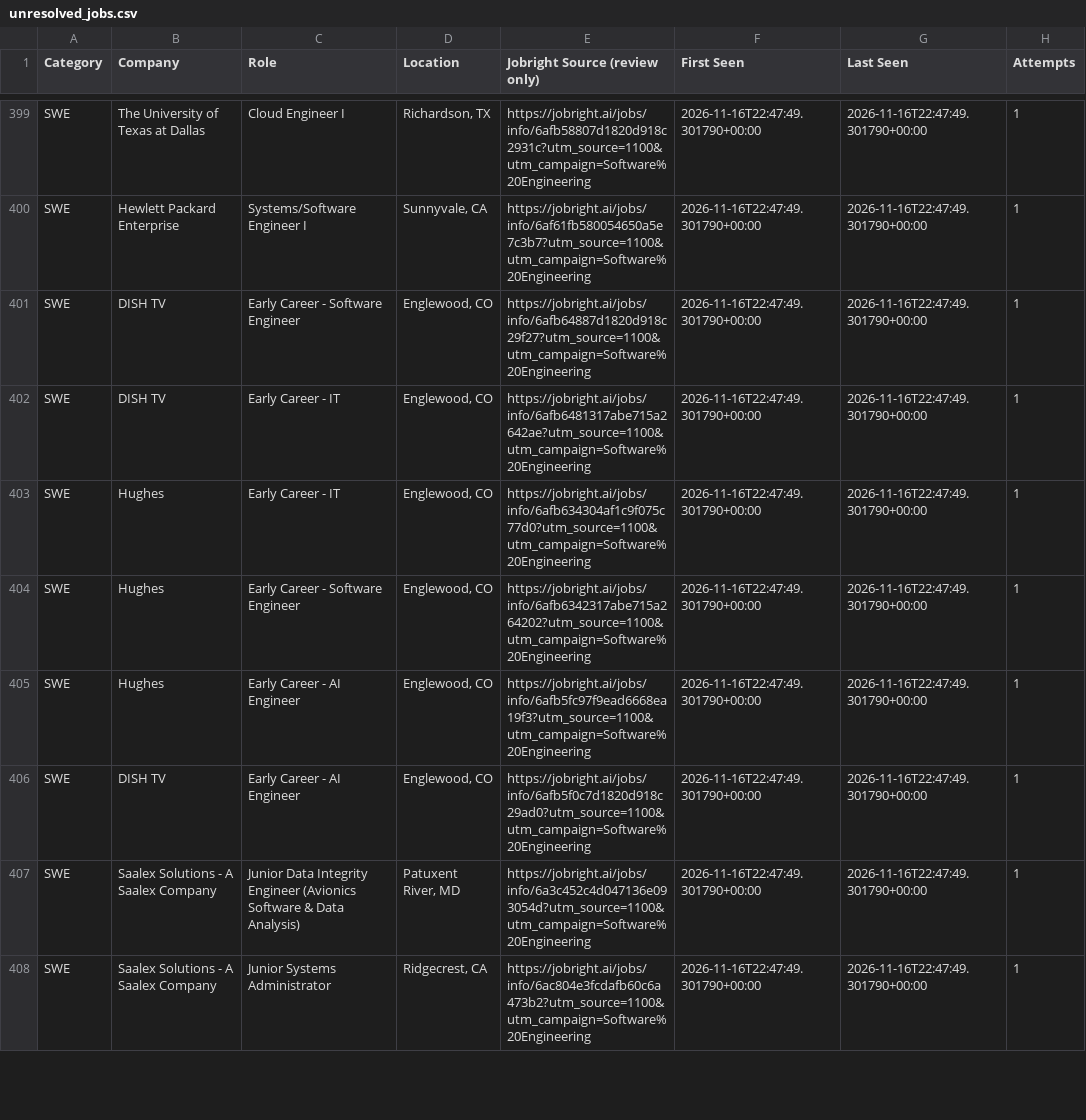
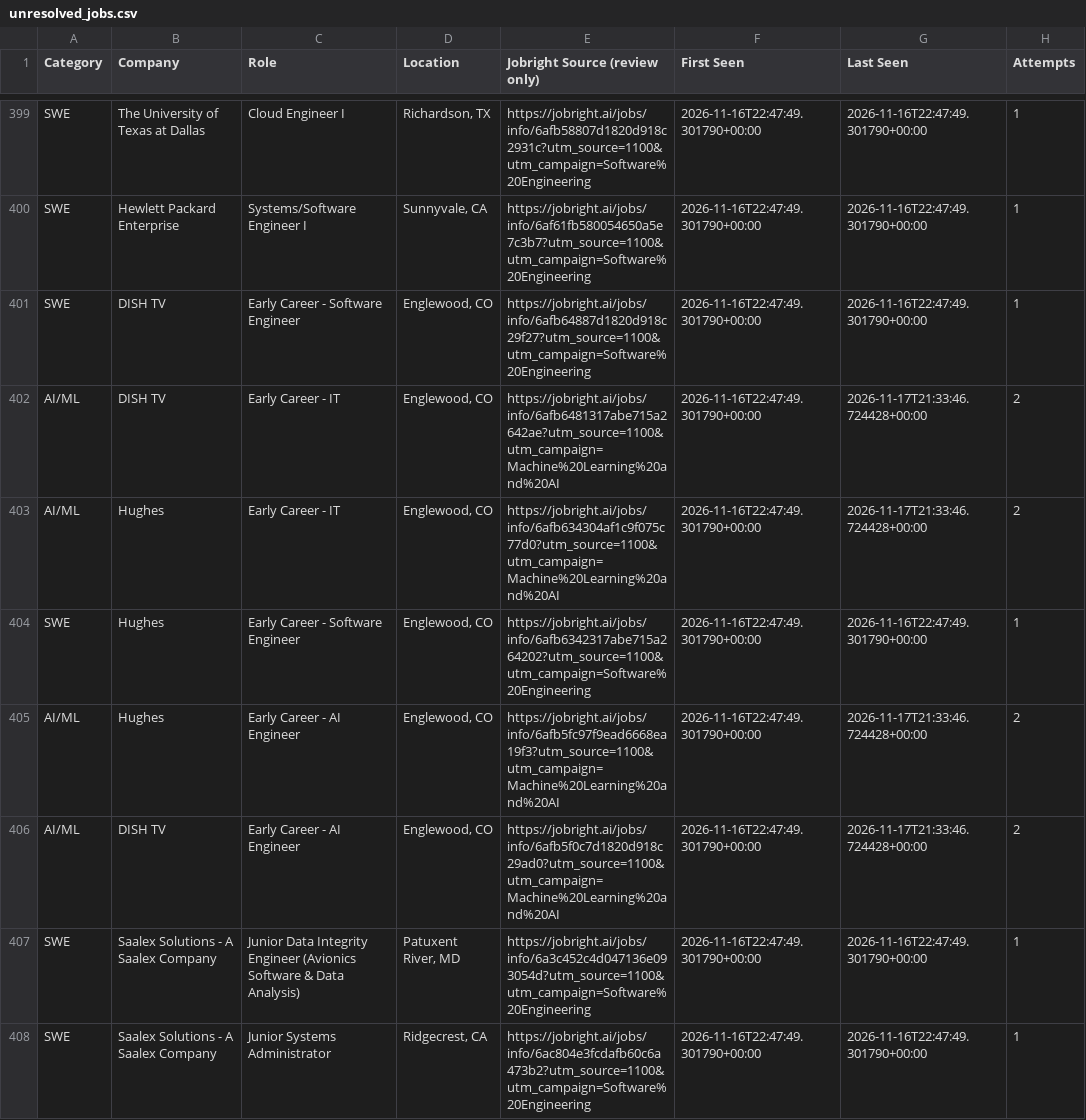
Before and after one commit to HarshithM834/New-Grad-Daily-Job-Scraper, a CSV file: unresolved_jobs.csv, drawn as a sheet; only a part is shown, gaps mark what is left out; the diff covers the shown part only.

```diff
--- a/unresolved_jobs.csv
+++ b/unresolved_jobs.csv
@@ -401,7 +401,7 @@ SWE,Hewlett Packard Enterprise,Systems/Software Engineer I,"Sunnyvale, CA",https
 SWE,DISH TV,Early Career - Software Engineer,"Englewood, CO",https://jobright.ai/jobs/info/6afb64887d1820d918c29f27?utm_source=1100&utm_campaign=Software%20Engineering,2026-11-16T22:47:49.301790+00:00,2026-11-16T22:47:49.301790+00:00,1
-SWE,DISH TV,Early Career - IT,"Englewood, CO",https://jobright.ai/jobs/info/6afb6481317abe715a2642ae?utm_source=1100&utm_campaign=Software%20Engineering,2026-11-16T22:47:49.301790+00:00,2026-11-16T22:47:49.301790+00:00,1
-SWE,Hughes,Early Career - IT,"Englewood, CO",https://jobright.ai/jobs/info/6afb634304af1c9f075c77d0?utm_source=1100&utm_campaign=Software%20Engineering,2026-11-16T22:47:49.301790+00:00,2026-11-16T22:47:49.301790+00:00,1
+AI/ML,DISH TV,Early Career - IT,"Englewood, CO",https://jobright.ai/jobs/info/6afb6481317abe715a2642ae?utm_source=1100&utm_campaign=Machine%20Learning%20and%20AI,2026-11-16T22:47:49.301790+00:00,2026-11-17T21:33:46.724428+00:00,2
+AI/ML,Hughes,Early Career - IT,"Englewood, CO",https://jobright.ai/jobs/info/6afb634304af1c9f075c77d0?utm_source=1100&utm_campaign=Machine%20Learning%20and%20AI,2026-11-16T22:47:49.301790+00:00,2026-11-17T21:33:46.724428+00:00,2
 SWE,Hughes,Early Career - Software Engineer,"Englewood, CO",https://jobright.ai/jobs/info/6afb6342317abe715a264202?utm_source=1100&utm_campaign=Software%20Engineering,2026-11-16T22:47:49.301790+00:00,2026-11-16T22:47:49.301790+00:00,1
-SWE,Hughes,Early Career - AI Engineer,"Englewood, CO",https://jobright.ai/jobs/info/6afb5fc97f9ead6668ea19f3?utm_source=1100&utm_campaign=Software%20Engineering,2026-11-16T22:47:49.301790+00:00,2026-11-16T22:47:49.301790+00:00,1
-SWE,DISH TV,Early Career - AI Engineer,"Englewood, CO",https://jobright.ai/jobs/info/6afb5f0c7d1820d918c29ad0?utm_source=1100&utm_campaign=Software%20Engineering,2026-11-16T22:47:49.301790+00:00,2026-11-16T22:47:49.301790+00:00,1
+AI/ML,Hughes,Early Career - AI Engineer,"Englewood, CO",https://jobright.ai/jobs/info/6afb5fc97f9ead6668ea19f3?utm_source=1100&utm_campaign=Machine%20Learning%20and%20AI,2026-11-16T22:47:49.301790+00:00,2026-11-17T21:33:46.724428+00:00,2
+AI/ML,DISH TV,Early Career - AI Engineer,"Englewood, CO",https://jobright.ai/jobs/info/6afb5f0c7d1820d918c29ad0?utm_source=1100&utm_campaign=Machine%20Learning%20and%20AI,2026-11-16T22:47:49.301790+00:00,2026-11-17T21:33:46.724428+00:00,2
 SWE,Saalex Solutions - A Saalex Company,Junior Data Integrity Engineer (Avionics Software & Data Analysis),"Patuxent River, MD",https://jobright.ai/jobs/info/6a3c452c4d047136e093054d?utm_source=1100&utm_campaign=Software%20Engineering,2026-11-16T22:47:49.301790+00:00,2026-11-16T22:47:49.301790+00:00,1
```
Also changed, not shown: 9 added rows and 18 edited cells elsewhere in this file, 2027 New Grad Positions Tracker - Sheet1.csv, 2 other files.
